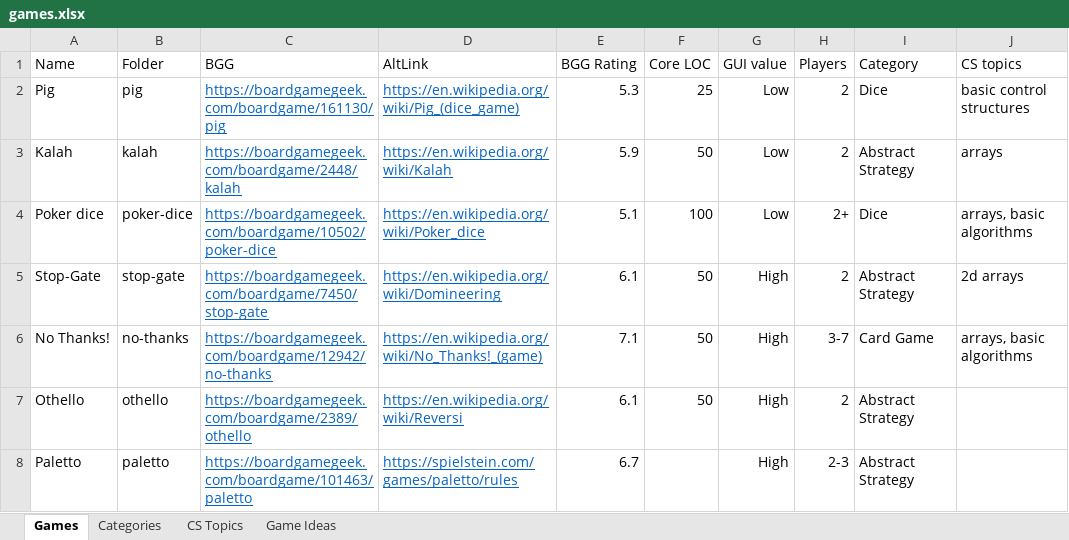
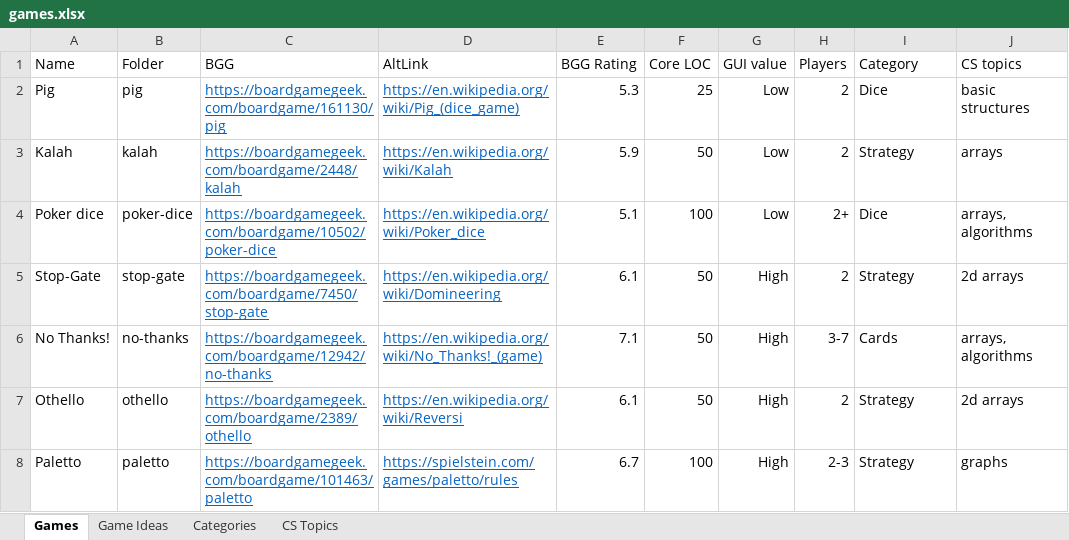
Before and after one commit to rg-software/board-games, an Excel workbook: games.xlsx, sheet Games, drawn as a sheet; values as stored, in another font and other column widths than the file's, no borders; table styles not drawn; the diff names each change by its address in the sheet, - before the commit and + after, or states it on an @@ line.

```diff
--- a/games.xlsx (sheet Games)
+++ b/games.xlsx (sheet Games)
@@ sheet tab order changed: Games | Game Ideas | Categories | CS Topics @@
-J2 (CS topics): basic control structures
+J2 (CS topics): basic structures
-I3 (Category): Abstract Strategy
+I3 (Category): Strategy
-J4 (CS topics): arrays, basic algorithms
+J4 (CS topics): arrays, algorithms
-I5 (Category): Abstract Strategy
+I5 (Category): Strategy
-I6 (Category): Card Game
+I6 (Category): Cards
-J6 (CS topics): arrays, basic algorithms
+J6 (CS topics): arrays, algorithms
-I7:I8 (Category): Abstract Strategy
+I7:I8 (Category): Strategy
-J7 (CS topics): (empty)
+J7 (CS topics): 2d arrays
-F8 (Core LOC): (empty)
+F8 (Core LOC): 100
-J8 (CS topics): (empty)
+J8 (CS topics): graphs
```
Also changed, not shown: sheet Game Ideas, sheet Categories, 8 other files.
